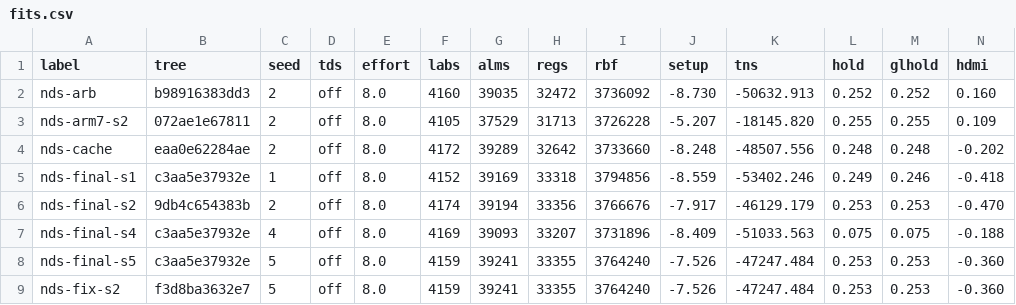
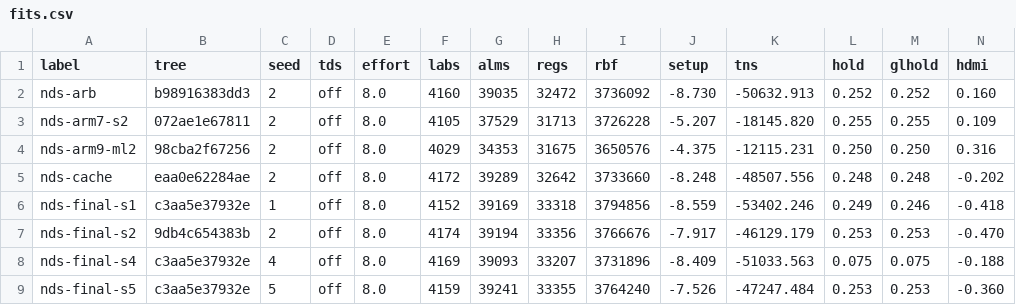
Before and after one commit to Domatakai/ds-mister-core, a CSV file: fpga/reports/fits.csv, drawn as a sheet; only a part is shown; the shorter side is filled out with more unchanged rows; the diff names each change by its address in the sheet, - before the commit and + after, or states it on an @@ line.

```diff
--- a/fpga/reports/fits.csv
+++ b/fpga/reports/fits.csv
+row 4: nds-arm9-ml2 | 98cba2f67256 | 2 | off | 8.0 | 4029 | 34353 | 31675 | 3650576 | -4.375 | -12115.231 | 0.250 | 0.250 | 0.316
```
Also changed, not shown: 2 other files.
